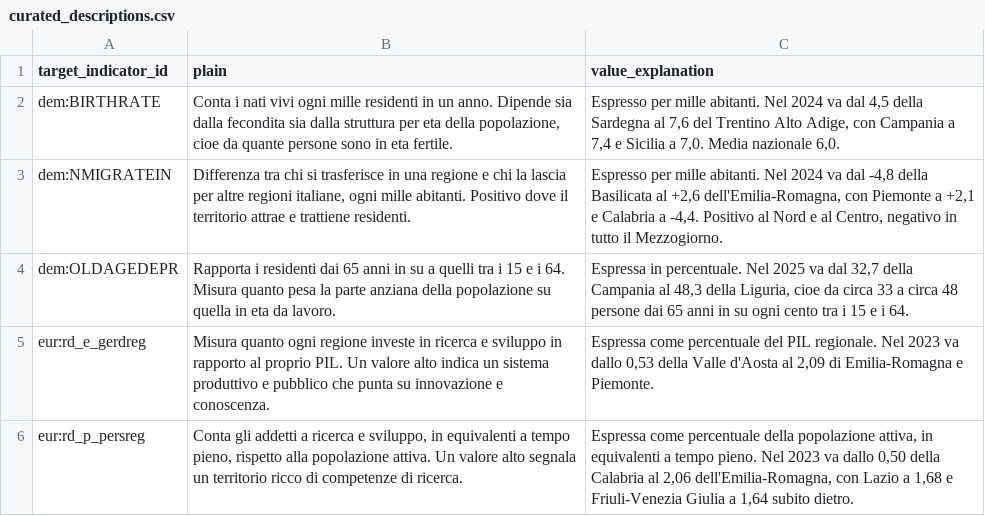
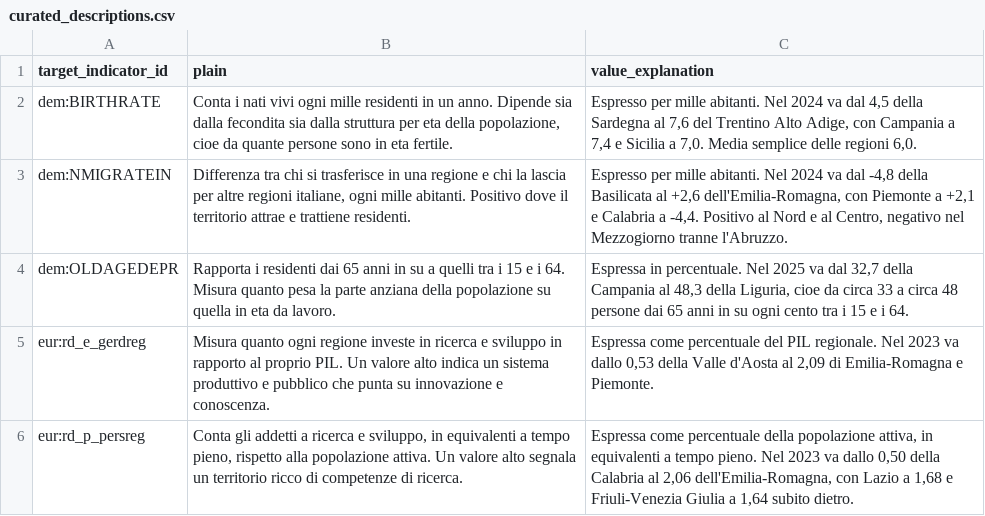
Before and after one commit to nmaiese/diset-viz, a CSV file: app/static/data/external/curated_descriptions.csv, drawn as a sheet.

```diff
--- a/app/static/data/external/curated_descriptions.csv
+++ b/app/static/data/external/curated_descriptions.csv
@@ -1,4 +1,4 @@
 target_indicator_id;plain;value_explanation
-dem:BIRTHRATE;Conta i nati vivi ogni mille residenti in un anno. Dipende sia dalla fecondita sia dalla struttura per eta della popolazione, cioe da quante persone sono in eta fertile.;Espresso per mille abitanti. Nel 2024 va dal 4,5 della Sardegna al 7,6 del Trentino Alto Adige, con Campania a 7,4 e Sicilia a 7,0. Media nazionale 6,0.
-dem:NMIGRATEIN;Differenza tra chi si trasferisce in una regione e chi la lascia per altre regioni italiane, ogni mille abitanti. Positivo dove il territorio attrae e trattiene residenti.;Espresso per mille abitanti. Nel 2024 va dal -4,8 della Basilicata al +2,6 dell'Emilia-Romagna, con Piemonte a +2,1 e Calabria a -4,4. Positivo al Nord e al Centro, negativo in tutto il Mezzogiorno.
+dem:BIRTHRATE;Conta i nati vivi ogni mille residenti in un anno. Dipende sia dalla fecondita sia dalla struttura per eta della popolazione, cioe da quante persone sono in eta fertile.;Espresso per mille abitanti. Nel 2024 va dal 4,5 della Sardegna al 7,6 del Trentino Alto Adige, con Campania a 7,4 e Sicilia a 7,0. Media semplice delle regioni 6,0.
+dem:NMIGRATEIN;Differenza tra chi si trasferisce in una regione e chi la lascia per altre regioni italiane, ogni mille abitanti. Positivo dove il territorio attrae e trattiene residenti.;Espresso per mille abitanti. Nel 2024 va dal -4,8 della Basilicata al +2,6 dell'Emilia-Romagna, con Piemonte a +2,1 e Calabria a -4,4. Positivo al Nord e al Centro, negativo nel Mezzogiorno tranne l'Abruzzo.
 dem:OLDAGEDEPR;Rapporta i residenti dai 65 anni in su a quelli tra i 15 e i 64. Misura quanto pesa la parte anziana della popolazione su quella in eta da lavoro.;Espressa in percentuale. Nel 2025 va dal 32,7 della Campania al 48,3 della Liguria, cioe da circa 33 a circa 48 persone dai 65 anni in su ogni cento tra i 15 e i 64.
```
Also changed, not shown: data/discovery/curation.csv.
